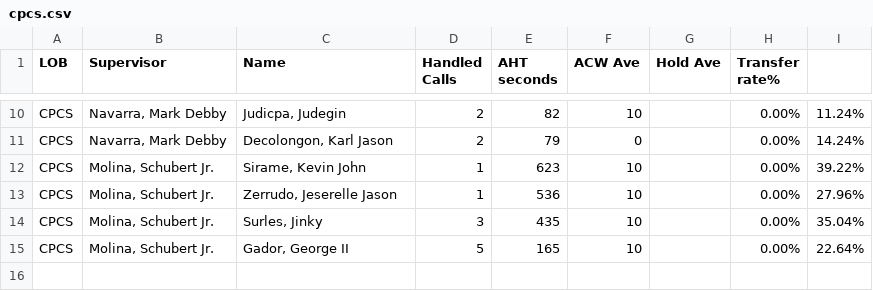
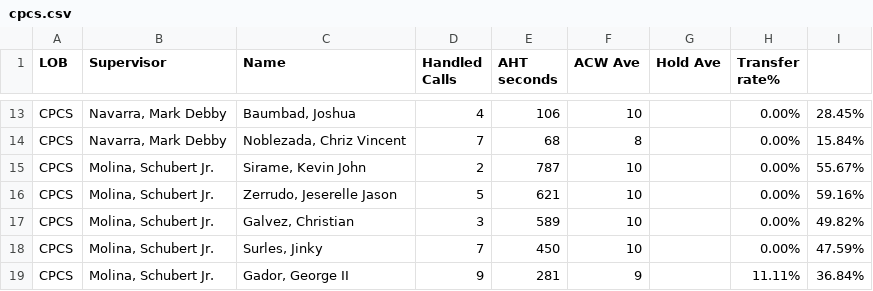
Before and after one commit to mosaicphl/CPCSAHTinterval, a CSV file: cpcs.csv, drawn as a sheet; only a part is shown, gaps mark what is left out; removed rows and columns are numbered as before the commit, all else as after; the diff covers the shown part only; the diff names each change by its address in the sheet, - before the commit and + after, or states it on an @@ line.

```diff
--- a/cpcs.csv
+++ b/cpcs.csv
-C13 (Name): Judicpa, Judegin
+C13 (Name): Baumbad, Joshua
-D13 (Handled Calls): 2
+D13 (Handled Calls): 4
-E13 (AHT seconds): 82
+E13 (AHT seconds): 106
-I13: 11.24%
+I13: 28.45%
-row 11: CPCS | Navarra, Mark Debby | Decolongon, Karl Jason | 2 | 79 | 0 |  | 0.00% | 14.24%
+row 14: CPCS | Navarra, Mark Debby | Noblezada, Chriz Vincent | 7 | 68 | 8 |  | 0.00% | 15.84%
-D15 (Handled Calls): 1
+D15 (Handled Calls): 2
-E15 (AHT seconds): 623
+E15 (AHT seconds): 787
-I15: 39.22%
+I15: 55.67%
-D16 (Handled Calls): 1
+D16 (Handled Calls): 5
-E16 (AHT seconds): 536
+E16 (AHT seconds): 621
-I16: 27.96%
+I16: 59.16%
+row 17: CPCS | Molina, Schubert Jr. | Galvez, Christian | 3 | 589 | 10 |  | 0.00% | 49.82%
-D18 (Handled Calls): 3
+D18 (Handled Calls): 7
-E18 (AHT seconds): 435
+E18 (AHT seconds): 450
-I18: 35.04%
+I18: 47.59%
-D19 (Handled Calls): 5
+D19 (Handled Calls): 9
-E19 (AHT seconds): 165
+E19 (AHT seconds): 281
-F19 (ACW Ave): 10
+F19 (ACW Ave): 9
-H19 (Transfer rate%): 0.00%
+H19 (Transfer rate%): 11.11%
-I19: 22.64%
+I19: 36.84%
```
Also changed, not shown: 5 added rows, 2 removed rows and 23 edited cells elsewhere in this file, cpcsAHT.csv.
